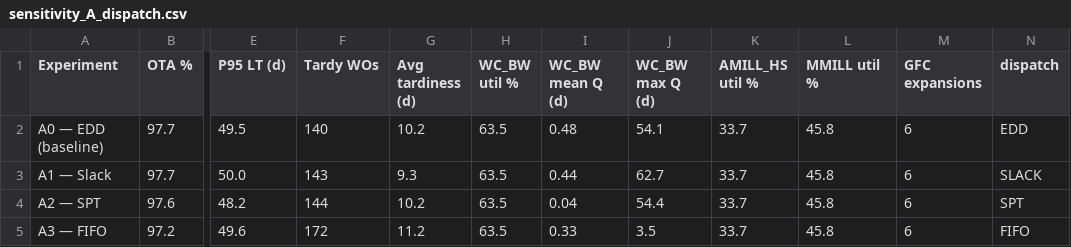
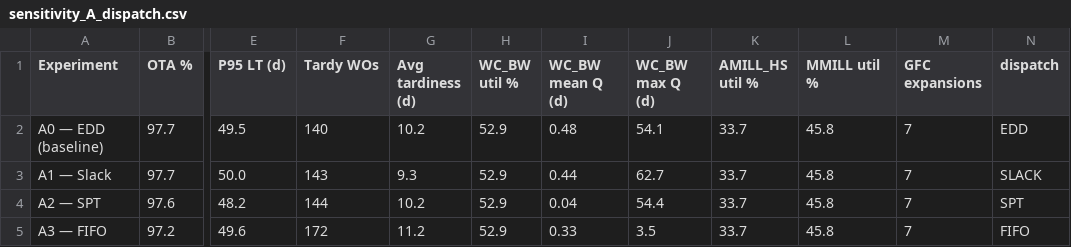
Before and after one commit to JoaneAparicio/1CM310-SI-Group-32, a CSV file: output/sensitivity_analysis/sensitivity_A_dispatch.csv, drawn as a sheet; only a part is shown, gaps mark what is left out; the diff names each change by its address in the sheet, - before the commit and + after, or states it on an @@ line.

```diff
--- a/output/sensitivity_analysis/sensitivity_A_dispatch.csv
+++ b/output/sensitivity_analysis/sensitivity_A_dispatch.csv
-H2:H5 (WC_BW util %): 63.5
+H2:H5 (WC_BW util %): 52.9
-M2:M5 (GFC expansions): 6
+M2:M5 (GFC expansions): 7
```
Also changed, not shown: output/sensitivity_analysis/sensitivity_B_gfc.csv, output/sensitivity_analysis/sensitivity_C_uptime.csv, 24 other files.
